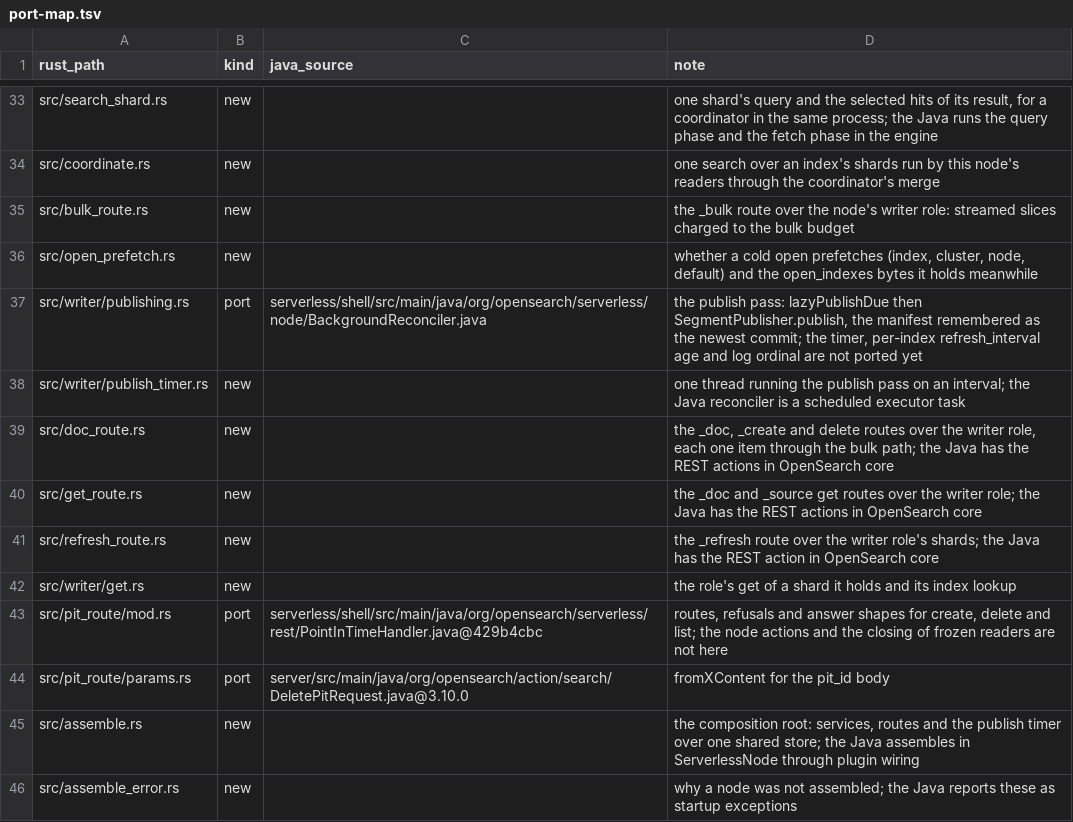
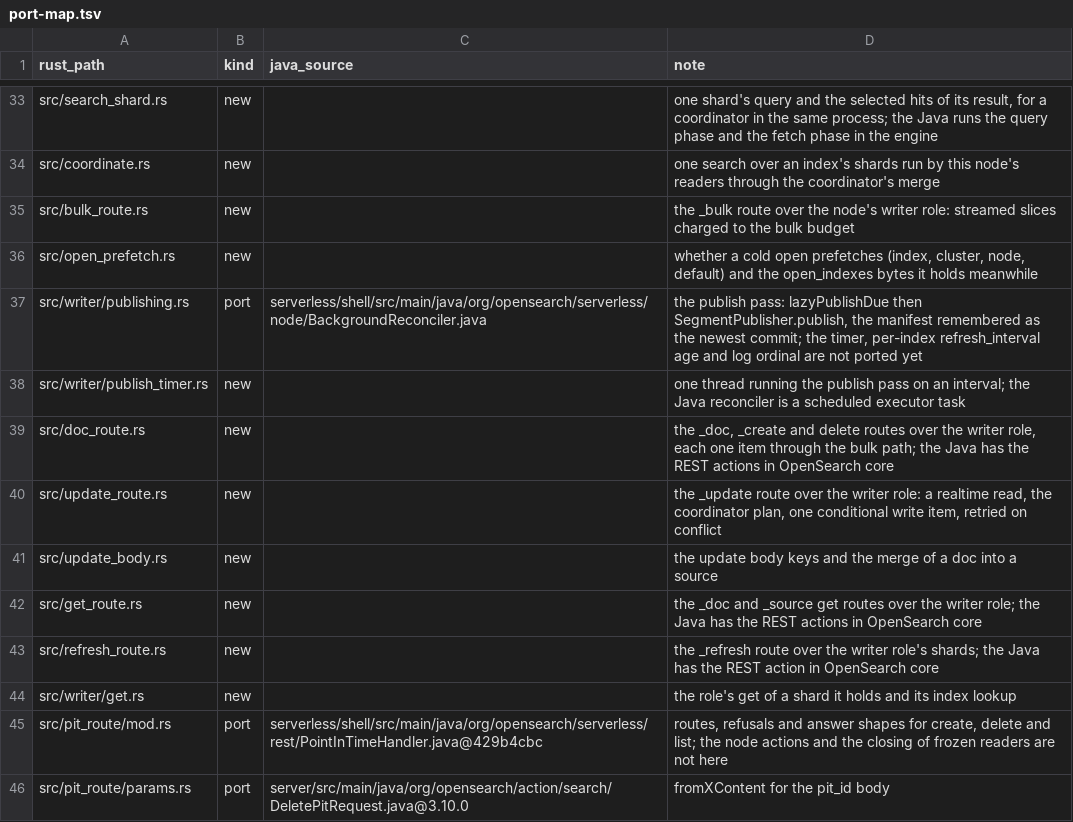
Before and after one commit to huyz0/opensearch-serverless, a TSV file: crates/node/port-map.tsv, drawn as a sheet; only a part is shown, gaps mark what is left out; the shorter side is filled out with more unchanged rows.

```diff
--- a/crates/node/port-map.tsv
+++ b/crates/node/port-map.tsv
@@ -39,2 +39,4 @@ src/writer/publish_timer.rs	new		one thread running the publish pass on an inter
 src/doc_route.rs	new		the _doc, _create and delete routes over the writer role, each one item through the bulk path; the Java has the REST actions in OpenSearch core
+src/update_route.rs	new		the _update route over the writer role: a realtime read, the coordinator plan, one conditional write item, retried on conflict
+src/update_body.rs	new		the update body keys and the merge of a doc into a source
 src/get_route.rs	new		the _doc and _source get routes over the writer role; the Java has the REST actions in OpenSearch core
```
Also changed, not shown: 11 other files.
